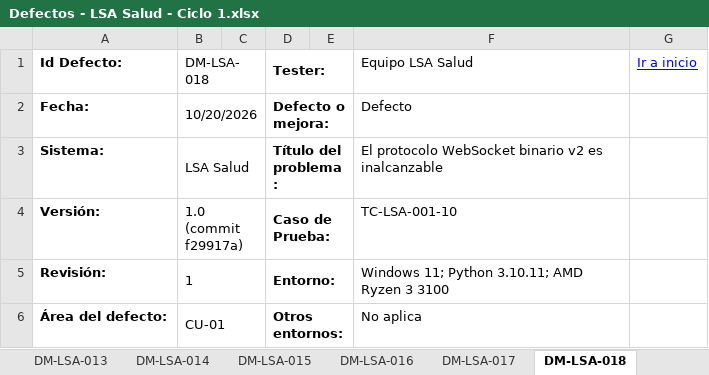
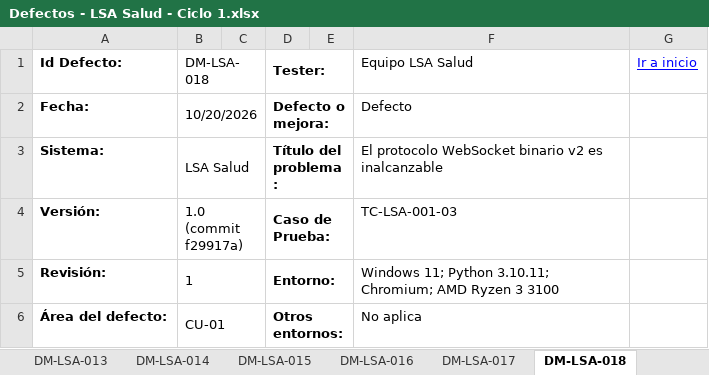
Before and after one commit to santinohamada/Nexora, an Excel workbook: docs/TP8/Defectos - LSA Salud - Ciclo 1.xlsx, sheet DM-LSA-018, drawn as a sheet; only a part is shown; values as stored, in another font and other column widths than the file's, no borders; the diff covers the shown part only; the diff names each change by its address in the sheet, - before the commit and + after, or states it on an @@ line.

```diff
--- a/docs/TP8/Defectos - LSA Salud - Ciclo 1.xlsx (sheet DM-LSA-018)
+++ b/docs/TP8/Defectos - LSA Salud - Ciclo 1.xlsx (sheet DM-LSA-018)
-F4 (Equipo LSA Salud): TC-LSA-001-10
+F4 (Equipo LSA Salud): TC-LSA-001-03
-F5 (Equipo LSA Salud): …Python 3.10.11; AMD Ryzen…
+F5 (Equipo LSA Salud): …Python 3.10.11; Chromium; AMD Ryzen…
```
Also changed, not shown: 1 edited cell elsewhere in this sheet, sheet Registro DM-LSA, sheet DM-LSA-019, sheet DM-LSA-012, sheet DM-LSA-014, sheet DM-LSA-017, sheet DM-LSA-010, 13 more sheets, 8 other files.
